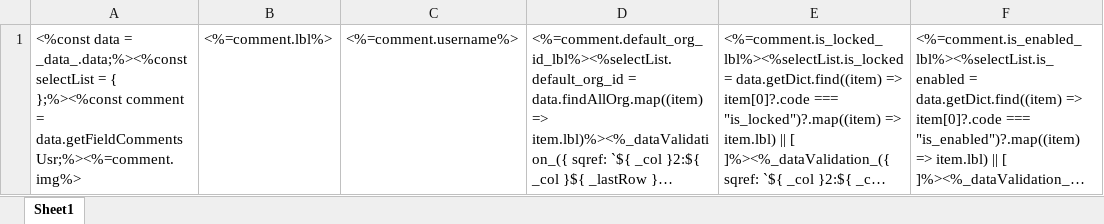
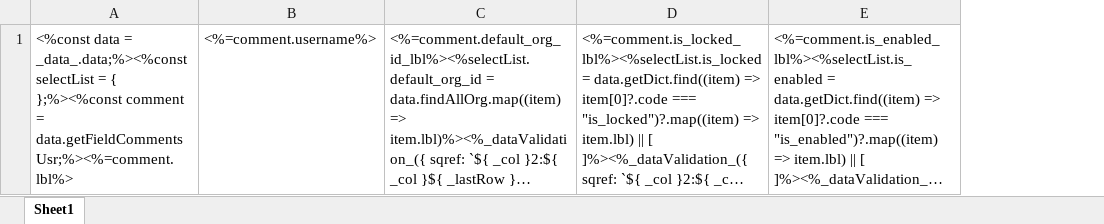
Before and after one commit to shakesoft/nest, an Excel workbook: codegen/__out__/pc/public/import_template/base/usr.xlsx, sheet Sheet1, drawn as a sheet; only a part is shown; long unchanged cells end in …; values as stored, in another font and other column widths than the file's, no borders; removed rows and columns are numbered as before the commit, all else as after; the diff names each change by its address in the sheet, - before the commit and + after, or states it on an @@ line.

```diff
--- a/codegen/__out__/pc/public/import_template/base/usr.xlsx (sheet Sheet1)
+++ b/codegen/__out__/pc/public/import_template/base/usr.xlsx (sheet Sheet1)
-column A, row 1: <%const data = _data_.data;%><%const selectList = { };%><%const comment = data.getFieldCommentsUsr;%><%=comment.img%>
-column B, row 1: <%=comment.lbl%>
+column A, row 1: <%const data = _data_.data;%><%const selectList = { };%><%const comment = data.getFieldCommentsUsr;%><%=comment.lbl%>
```
Also changed, not shown: codegen/__out__/pc/public/excel_template/base/usr.xlsx, pc/public/excel_template/base/usr.xlsx, 2 other files.
